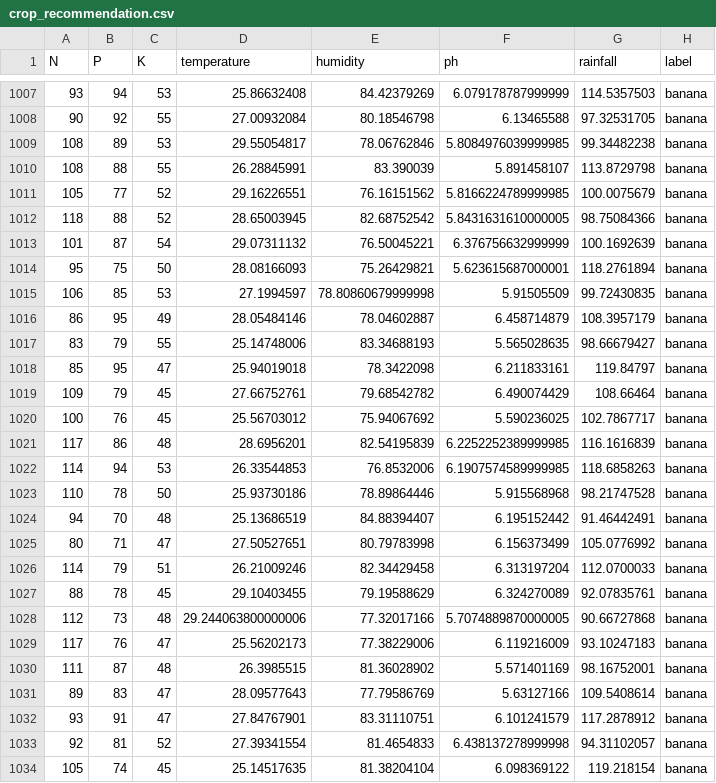
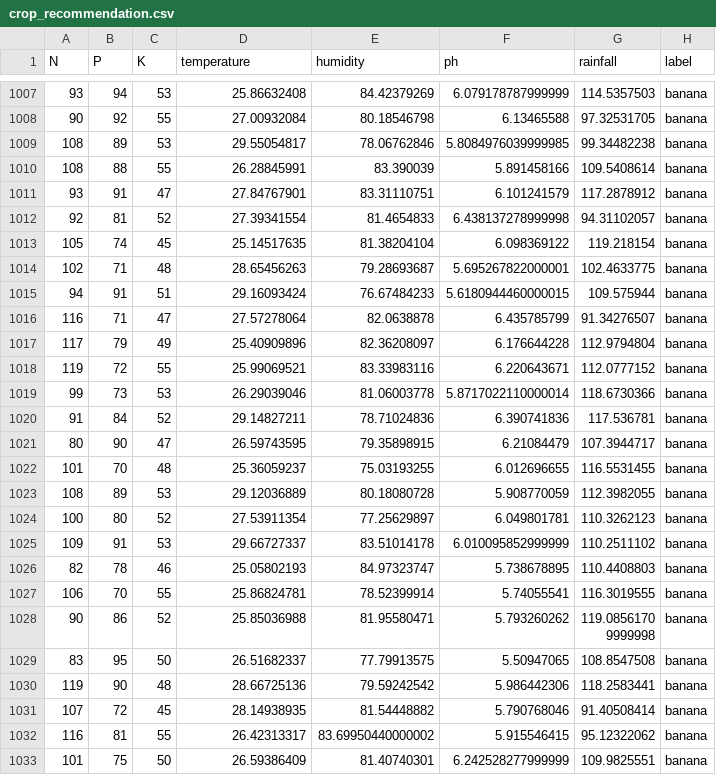
Before and after one commit to RaulSimioni/Agrolite, a CSV file: recomendacao/content/crop_recommendation.csv, drawn as a sheet; only a part is shown, gaps mark what is left out; the shorter side is filled out with more unchanged rows.

```diff
--- a/recomendacao/content/crop_recommendation.csv
+++ b/recomendacao/content/crop_recommendation.csv
@@ -1009,24 +1009,3 @@ N,P,K,temperature,humidity,ph,rainfall,label
 108,89,53,29.55054817,78.06762846,5.8084976039999985,99.34482238,banana
-108,88,55,26.28845991,83.390039,5.891458107,113.8729798,banana
-105,77,52,29.16226551,76.16151562,5.8166224789999985,100.0075679,banana
-118,88,52,28.65003945,82.68752542,5.8431631610000005,98.75084366,banana
-101,87,54,29.07311132,76.50045221,6.376756632999999,100.1692639,banana
-95,75,50,28.08166093,75.26429821,5.623615687000001,118.2761894,banana
-106,85,53,27.1994597,78.80860679999998,5.91505509,99.72430835,banana
-86,95,49,28.05484146,78.04602887,6.458714879,108.3957179,banana
-83,79,55,25.14748006,83.34688193,5.565028635,98.66679427,banana
-85,95,47,25.94019018,78.3422098,6.211833161,119.84797,banana
-109,79,45,27.66752761,79.68542782,6.490074429,108.66464,banana
-100,76,45,25.56703012,75.94067692,5.590236025,102.7867717,banana
-117,86,48,28.6956201,82.54195839,6.2252252389999985,116.1616839,banana
-114,94,53,26.33544853,76.8532006,6.1907574589999985,118.6858263,banana
-110,78,50,25.93730186,78.89864446,5.915568968,98.21747528,banana
-94,70,48,25.13686519,84.88394407,6.195152442,91.46442491,banana
-80,71,47,27.50527651,80.79783998,6.156373499,105.0776992,banana
-114,79,51,26.21009246,82.34429458,6.313197204,112.0700033,banana
-88,78,45,29.10403455,79.19588629,6.324270089,92.07835761,banana
-112,73,48,29.244063800000006,77.32017166,5.7074889870000005,90.66727868,banana
-117,76,47,25.56202173,77.38229006,6.119216009,93.10247183,banana
-111,87,48,26.3985515,81.36028902,5.571401169,98.16752001,banana
-89,83,47,28.09577643,77.79586769,5.63127166,109.5408614,banana
+108,88,55,26.28845991,83.390039,5.891458166,109.5408614,banana
 93,91,47,27.84767901,83.31110751,6.101241579,117.2878912,banana
```
Also changed, not shown: 8 other files.
